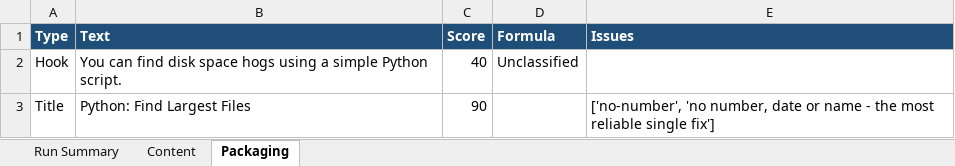
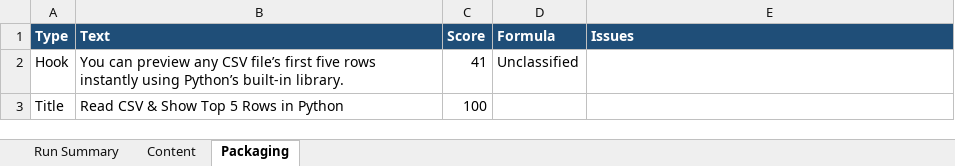
Before and after one commit to amalraj020-a11y/automated-YT-operations, an Excel workbook: reports/latest/amala-operations.xlsx, sheet Packaging, drawn as a sheet; values as stored, in another font and other column widths than the file's, no borders; the diff names each change by its address in the sheet, - before the commit and + after, or states it on an @@ line.

```diff
--- a/reports/latest/amala-operations.xlsx (sheet Packaging)
+++ b/reports/latest/amala-operations.xlsx (sheet Packaging)
-B2 (Text): You can find disk space hogs using a simple Python script.
+B2 (Text): You can preview any CSV file’s first five rows instantly using Python’s built-in library.
-C2 (Score): 40
+C2 (Score): 41
-B3 (Text): Python: Find Largest Files
+B3 (Text): Read CSV & Show Top 5 Rows in Python
-C3 (Score): 90
+C3 (Score): 100
-E3 (Issues): ['no-number', 'no number, date or name - the most reliable single fix']
+E3 (Issues): (empty)
```
Also changed, not shown: sheet Run Summary, sheet Content.
